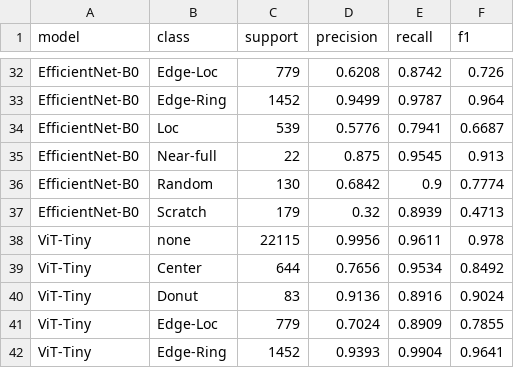
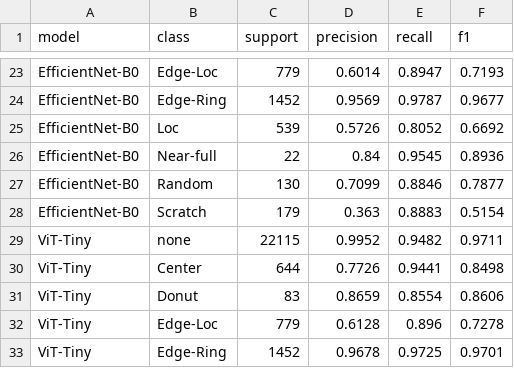
Before and after one commit to naisksh32/Wafer_map-Analyze, a CSV file: analysis/per_class_metrics.csv, drawn as a sheet; only a part is shown, gaps mark what is left out; addresses are those after the commit; the diff covers the shown part only; the diff names each change by its address in the sheet, - before the commit and + after, or states it on an @@ line.

```diff
--- a/analysis/per_class_metrics.csv
+++ b/analysis/per_class_metrics.csv
-D23 (precision): 0.6208
+D23 (precision): 0.6014
-E23 (recall): 0.8742
+E23 (recall): 0.8947
-F23 (f1): 0.726
+F23 (f1): 0.7193
-D24 (precision): 0.9499
+D24 (precision): 0.9569
-F24 (f1): 0.964
+F24 (f1): 0.9677
-D25 (precision): 0.5776
+D25 (precision): 0.5726
-E25 (recall): 0.7941
+E25 (recall): 0.8052
-F25 (f1): 0.6687
+F25 (f1): 0.6692
-D26 (precision): 0.875
+D26 (precision): 0.84
-F26 (f1): 0.913
+F26 (f1): 0.8936
-D27 (precision): 0.6842
+D27 (precision): 0.7099
-E27 (recall): 0.9
+E27 (recall): 0.8846
-F27 (f1): 0.7774
+F27 (f1): 0.7877
-D28 (precision): 0.32
+D28 (precision): 0.363
-E28 (recall): 0.8939
+E28 (recall): 0.8883
-F28 (f1): 0.4713
+F28 (f1): 0.5154
-D29 (precision): 0.9956
+D29 (precision): 0.9952
-E29 (recall): 0.9611
+E29 (recall): 0.9482
-F29 (f1): 0.978
+F29 (f1): 0.9711
-D30 (precision): 0.7656
+D30 (precision): 0.7726
-E30 (recall): 0.9534
+E30 (recall): 0.9441
-F30 (f1): 0.8492
+F30 (f1): 0.8498
-D31 (precision): 0.9136
+D31 (precision): 0.8659
-E31 (recall): 0.8916
+E31 (recall): 0.8554
-F31 (f1): 0.9024
+F31 (f1): 0.8606
-D32 (precision): 0.7024
+D32 (precision): 0.6128
-E32 (recall): 0.8909
+E32 (recall): 0.896
-F32 (f1): 0.7855
+F32 (f1): 0.7278
-D33 (precision): 0.9393
+D33 (precision): 0.9678
-E33 (recall): 0.9904
+E33 (recall): 0.9725
-F33 (f1): 0.9641
+F33 (f1): 0.9701
```
Also changed, not shown: 9 removed rows and 93 edited cells elsewhere in this file, analysis/finetuning_comparison.csv, 54 other files.
